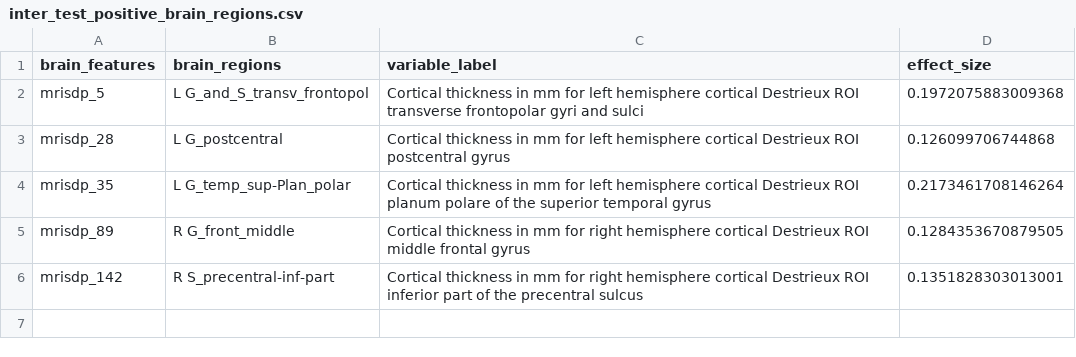
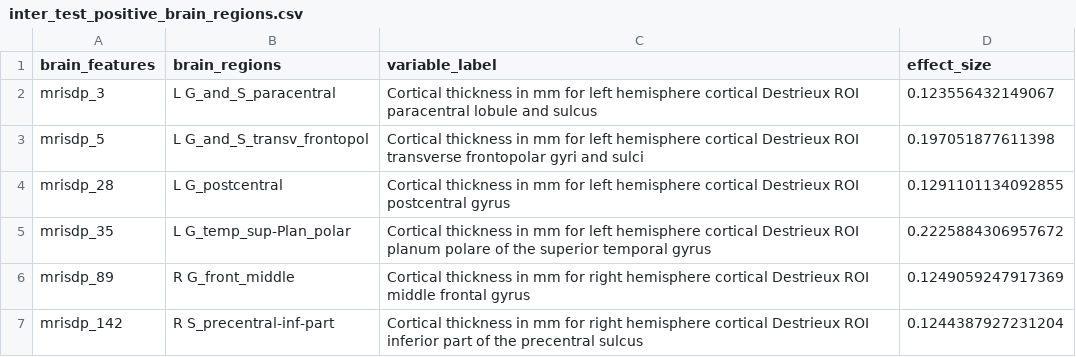
Before and after one commit to Ericdqk001/Diagnosis_LCA_norm_model, a CSV file: src/interpret/results/t1w_cortical_thickness_rois/low_entropy/inter_test_positive_brain_regions.csv, drawn as a sheet.

Commit message:
New results with non-leakage preprocessed data

```diff
--- a/src/interpret/results/t1w_cortical_thickness_rois/low_entropy/inter_test_positive_brain_regions.csv
+++ b/src/interpret/results/t1w_cortical_thickness_rois/low_entropy/inter_test_positive_brain_regions.csv
@@ -1,6 +1,7 @@
 brain_features,brain_regions,variable_label,effect_size
-mrisdp_5,L G_and_S_transv_frontopol,Cortical thickness in mm for left hemisphere cortical Destrieux ROI transverse frontopolar gyri and sulci,0.1972075883009368
-mrisdp_28,L G_postcentral,Cortical thickness in mm for left hemisphere cortical Destrieux ROI postcentral gyrus,0.126099706744868
-mrisdp_35,L G_temp_sup-Plan_polar,Cortical thickness in mm for left hemisphere cortical Destrieux ROI planum polare of the superior temporal gyrus,0.2173461708146264
-mrisdp_89,R G_front_middle,Cortical thickness in mm for right hemisphere cortical Destrieux ROI middle frontal gyrus,0.1284353670879505
-mrisdp_142,R S_precentral-inf-part,Cortical thickness in mm for right hemisphere cortical Destrieux ROI inferior part of the precentral sulcus,0.1351828303013001
+mrisdp_3,L G_and_S_paracentral,Cortical thickness in mm for left hemisphere cortical Destrieux ROI paracentral lobule and sulcus,0.123556432149067
+mrisdp_5,L G_and_S_transv_frontopol,Cortical thickness in mm for left hemisphere cortical Destrieux ROI transverse frontopolar gyri and sulci,0.197051877611398
+mrisdp_28,L G_postcentral,Cortical thickness in mm for left hemisphere cortical Destrieux ROI postcentral gyrus,0.1291101134092855
+mrisdp_35,L G_temp_sup-Plan_polar,Cortical thickness in mm for left hemisphere cortical Destrieux ROI planum polare of the superior temporal gyrus,0.2225884306957672
+mrisdp_89,R G_front_middle,Cortical thickness in mm for right hemisphere cortical Destrieux ROI middle frontal gyrus,0.1249059247917369
+mrisdp_142,R S_precentral-inf-part,Cortical thickness in mm for right hemisphere cortical Destrieux ROI inferior part of the precentral sulcus,0.1244387927231204
```
Also changed, not shown: src/discover/results/assumption_test_results/recon_dev_assumption_test_results.csv, src/discover/results/correlation_results/recon_dev_correlation_results.csv, 16 other files.
